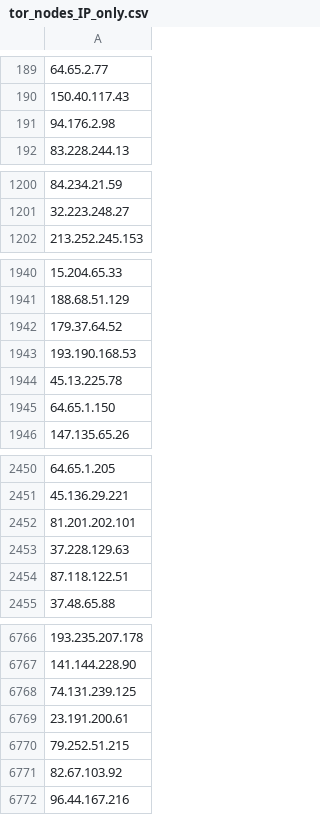
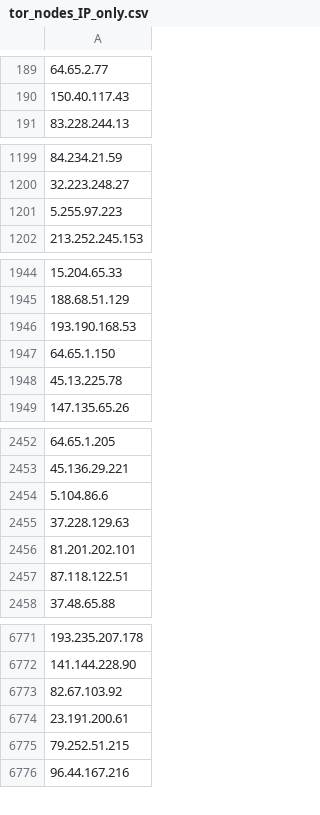
Before and after one commit to PeeBee66/Updated_TOR_Nodes, a CSV file: tor_nodes_IP_only.csv, drawn as a sheet; only a part is shown, gaps mark what is left out; removed rows and columns are numbered as before the commit, all else as after; the diff covers the shown part only; the diff names each change by its address in the sheet, - before the commit and + after, or states it on an @@ line.

Commit message:
Update IP-only Tor nodes list - 2026-11-16

```diff
--- a/tor_nodes_IP_only.csv
+++ b/tor_nodes_IP_only.csv
-row 191: 94.176.2.98
+row 1201: 5.255.97.223
-row 1942: 179.37.64.52
-row 1944: 45.13.225.78
+row 1948: 45.13.225.78
-A2454: 81.201.202.101
+A2454: 5.104.86.6
+row 2456: 81.201.202.101
-A6773: 74.131.239.125
+A6773: 82.67.103.92
-row 6771: 82.67.103.92
```
Also changed, not shown: 12 added rows and 7 removed rows elsewhere in this file.
